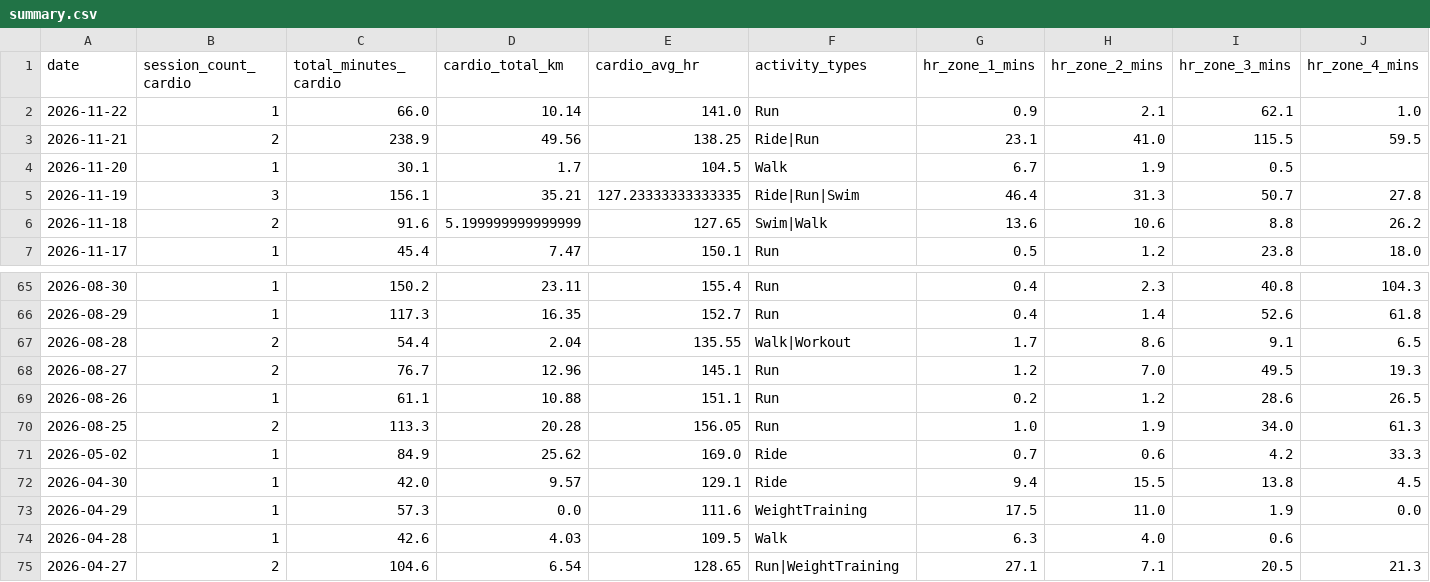
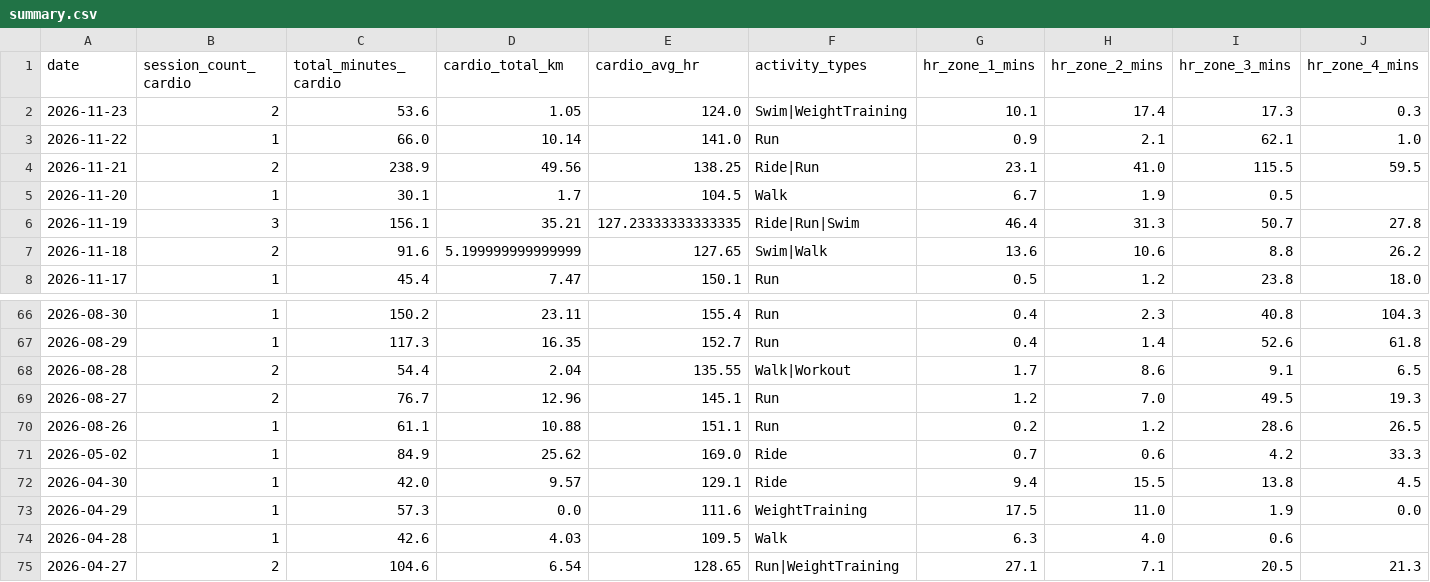
Before and after one commit to mandrew723/training-data, a CSV file: summary.csv, drawn as a sheet; only a part is shown, gaps mark what is left out; removed rows and columns are numbered as before the commit, all else as after; rows hold the shown columns only; the diff names each change by its address in the sheet, - before the commit and + after, or states it on an @@ line.

```diff
--- a/summary.csv
+++ b/summary.csv
+row 2: 2026-11-23 | 2 | 53.6 | 1.05 | 124.0 | Swim|WeightTraining | 10.1 | 17.4 | 17.3 | 0.3
-row 70: 2026-08-25 | 2 | 113.3 | 20.28 | 156.05 | Run | 1.0 | 1.9 | 34.0 | 61.3
```
